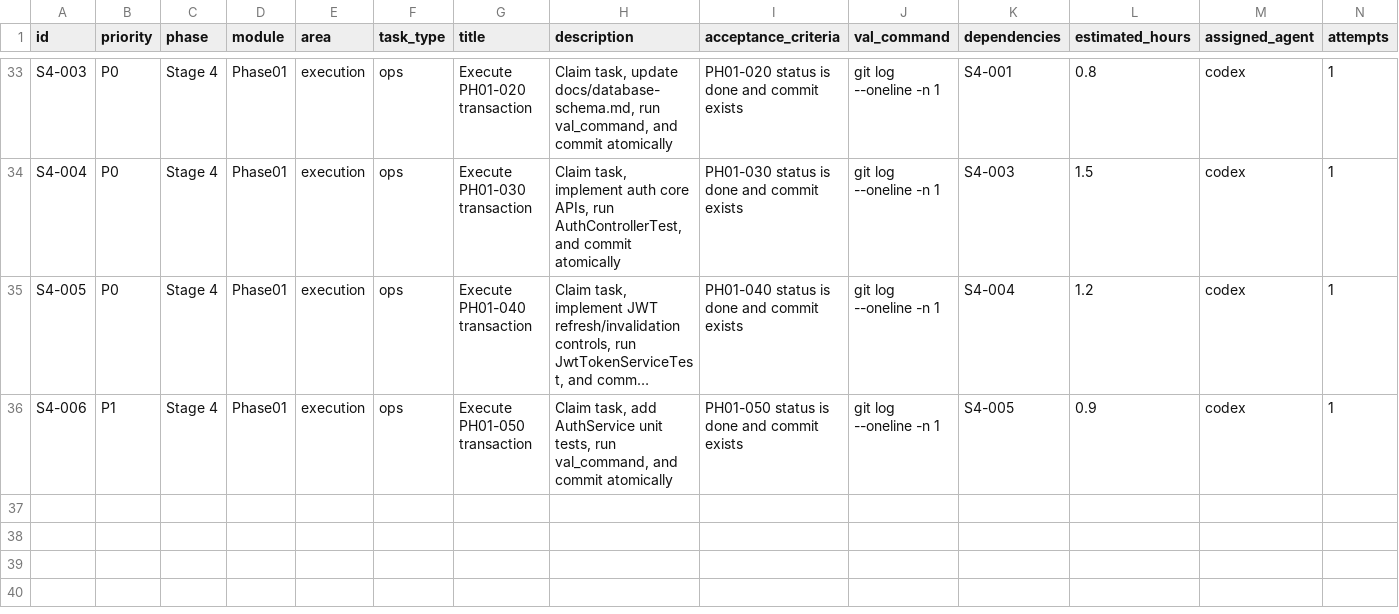
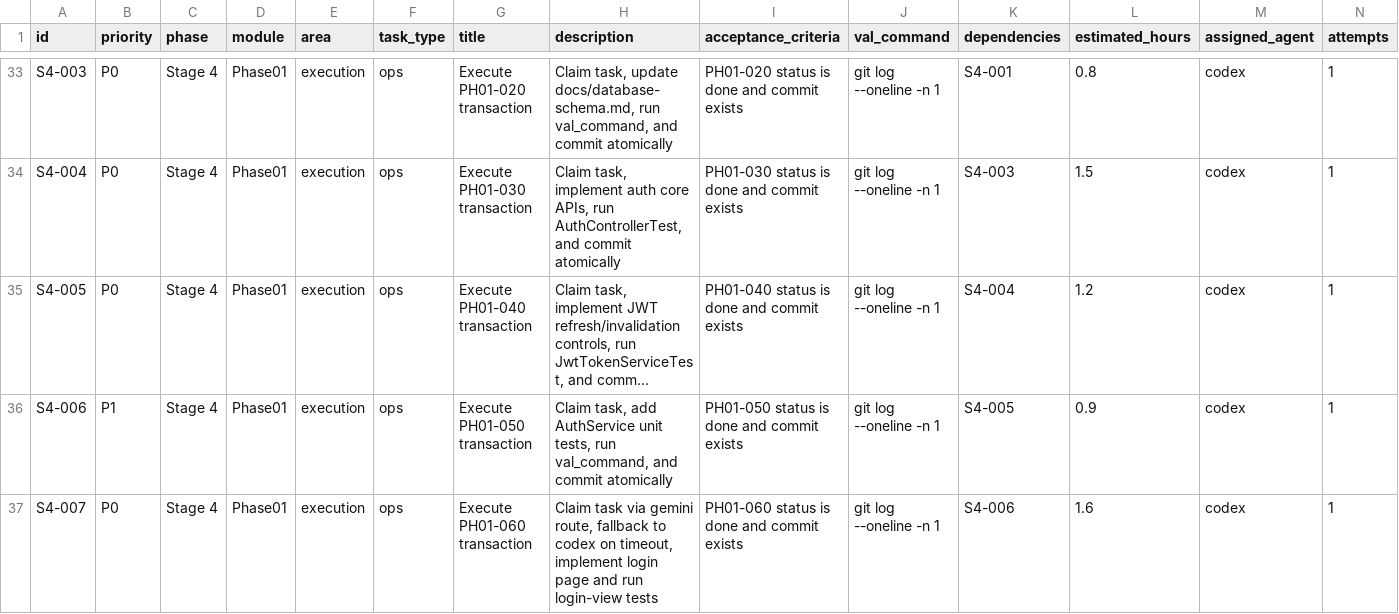
Before and after one commit to hangsome/labor_system_ai_test, a CSV file: todolist.csv, drawn as a sheet; only a part is shown, gaps mark what is left out; long unchanged cells end in …; rows hold the shown columns only; the diff names each change by its address in the sheet, - before the commit and + after, or states it on an @@ line.

Commit message:
[PH01-060] Implement login page and interaction

```diff
--- a/todolist.csv
+++ b/todolist.csv
+row 37: S4-007 | P0 | Stage 4 | Phase01 | execution | ops | Execute PH01-060 transaction | Claim task via gemini route, fallback to codex on timeout, implement login page and run login-view tests | PH01-060 status is done and commit exists | git log --oneline -n 1 | S4-006 | 1.6 | codex | 1
```
Also changed, not shown: phases/phase-01-foundation/todolist.csv, 12 other files.
